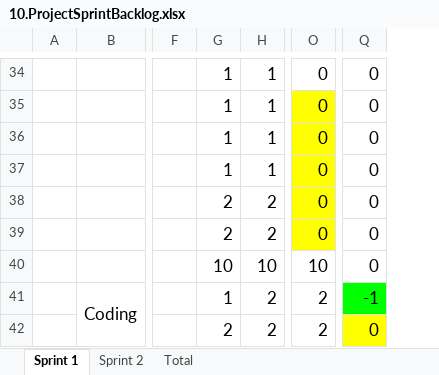
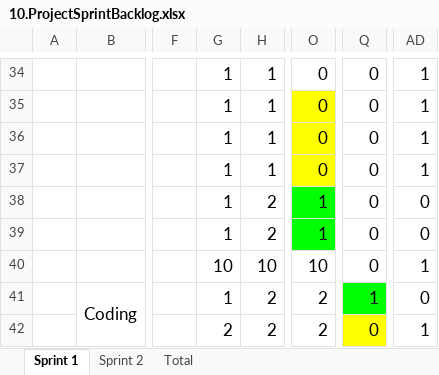
Before and after one commit to Khoa-CNTT/WTVVQLHS1995, an Excel workbook: Documents/10.ProjectSprintBacklog.xlsx, sheet Sprint 1, drawn as a sheet; only a part is shown, gaps mark what is left out; values as stored, in another font and other column widths than the file's, no borders; charts and pictures not drawn; the diff covers the shown part only; the diff names each change by its address in the sheet, - before the commit and + after, or states it on an @@ line.

```diff
--- a/Documents/10.ProjectSprintBacklog.xlsx (sheet Sprint 1)
+++ b/Documents/10.ProjectSprintBacklog.xlsx (sheet Sprint 1)
+column AD, rows 34-42: 1 | 1 | 1 | 1 | 0 | 0 | 1 | 0 | 1
-G38:G39: 2
+G38:G39: 1
-O38:O39: 0
+O38:O39: 1
-O38:O39 fill: #FFFF00
+O38:O39 fill: #00FF00
-Q41: -1
+Q41: 1
```
Also changed, not shown: 2 added rows, 1 removed row, 38 edited cells, cell formats and merged cells elsewhere in this sheet, sheet Sprint 2, sheet Total, formulas that keep their value, charts or pictures, 3 other files.
